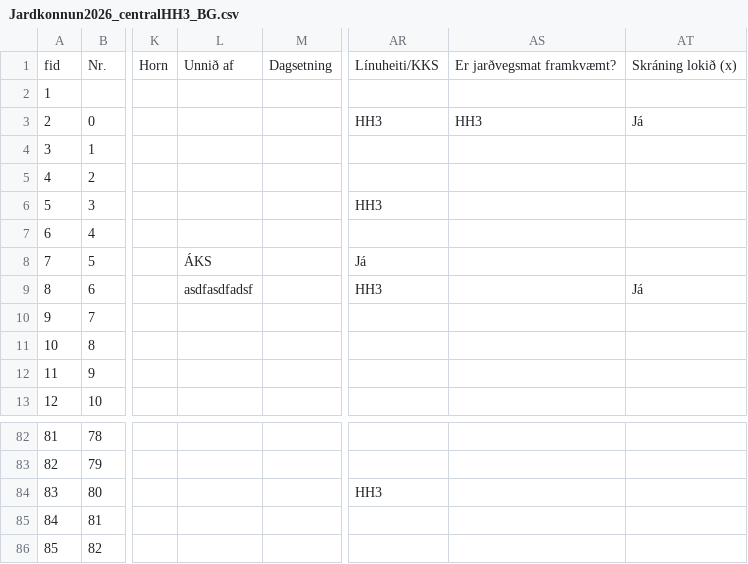
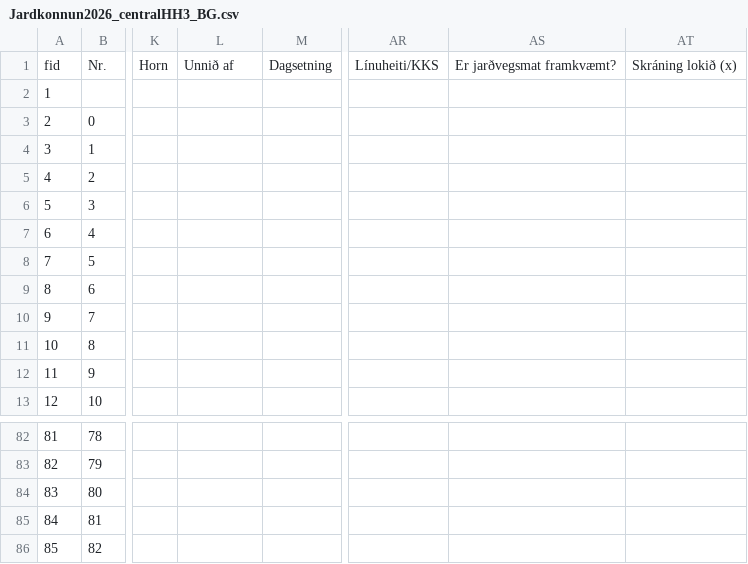
Before and after one commit to nonni123/Jardkonnun, a CSV file: Jardkonnun2026_centralHH3_BG.csv, drawn as a sheet; only a part is shown, gaps mark what is left out; the diff names each change by its address in the sheet, - before the commit and + after, or states it on an @@ line.

Commit message:
Update Jardkonnun2026_centralHH3_BG.csv

```diff
--- a/Jardkonnun2026_centralHH3_BG.csv
+++ b/Jardkonnun2026_centralHH3_BG.csv
-AR3: HH3
+AR3: (empty)
-AS3: HH3
+AS3: (empty)
-AT3: Já
+AT3: (empty)
-AR6: HH3
+AR6: (empty)
-L8: ÁKS
+L8: (empty)
-AR8: Já
+AR8: (empty)
-L9: asdfasdfadsf
+L9: (empty)
-AR9: HH3
+AR9: (empty)
-AT9: Já
+AT9: (empty)
-AR84: HH3
+AR84: (empty)
```
